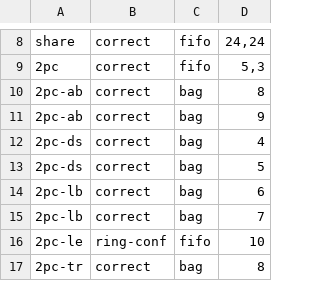
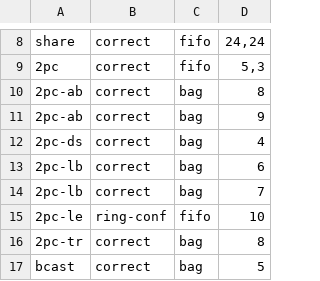
Before and after one commit to joulook/daavar, a TSV file: cluster/campaign/inputs/table2.tsv, drawn as a sheet; only a part is shown, gaps mark what is left out; the shorter side is filled out with more unchanged rows; the diff names each change by its address in the sheet, - before the commit and + after, or states it on an @@ line.

```diff
--- a/cluster/campaign/inputs/table2.tsv
+++ b/cluster/campaign/inputs/table2.tsv
-row 13: 2pc-ds | correct | bag | 5
```
Also changed, not shown: cluster/campaign/inputs/table3.tsv, 3 other files.
